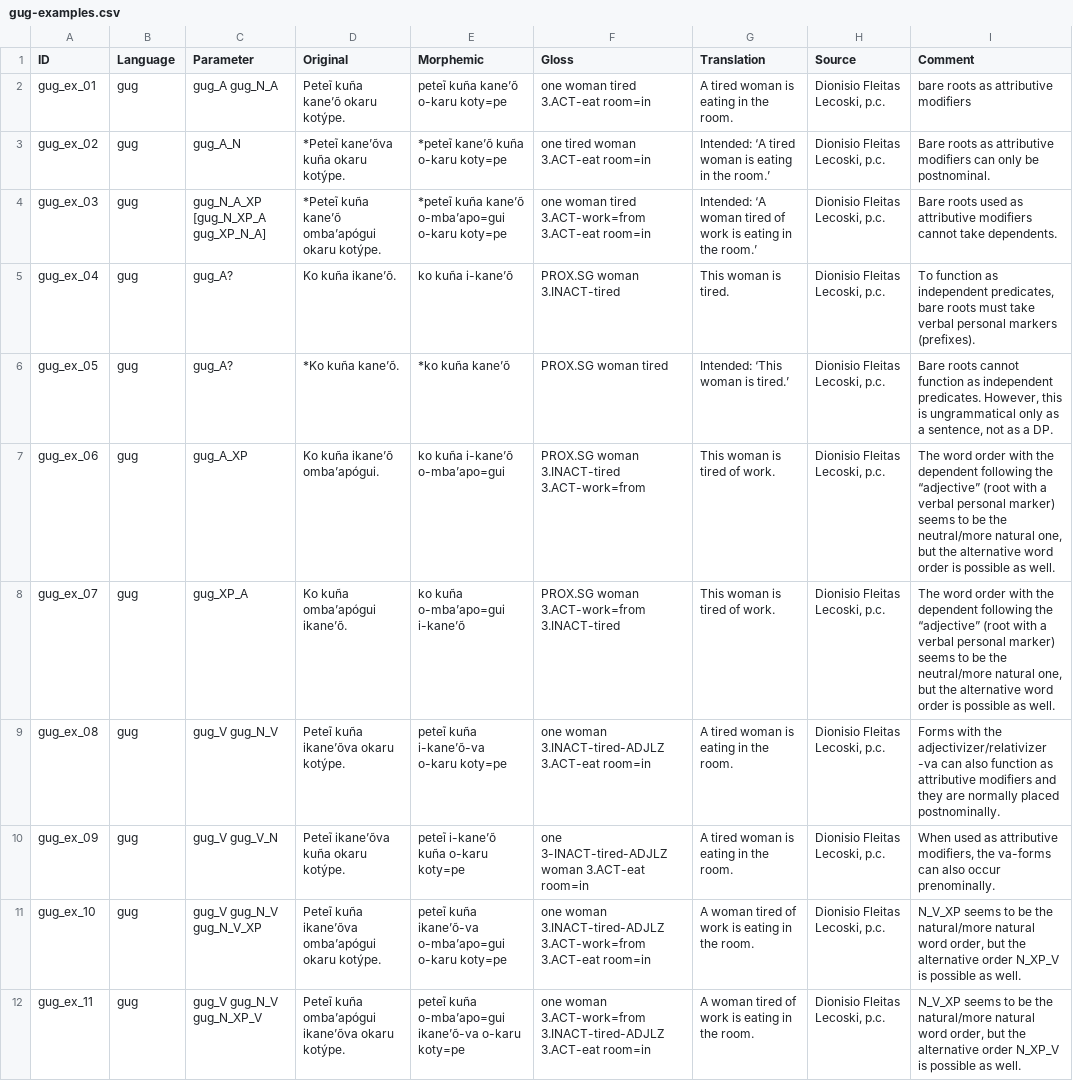
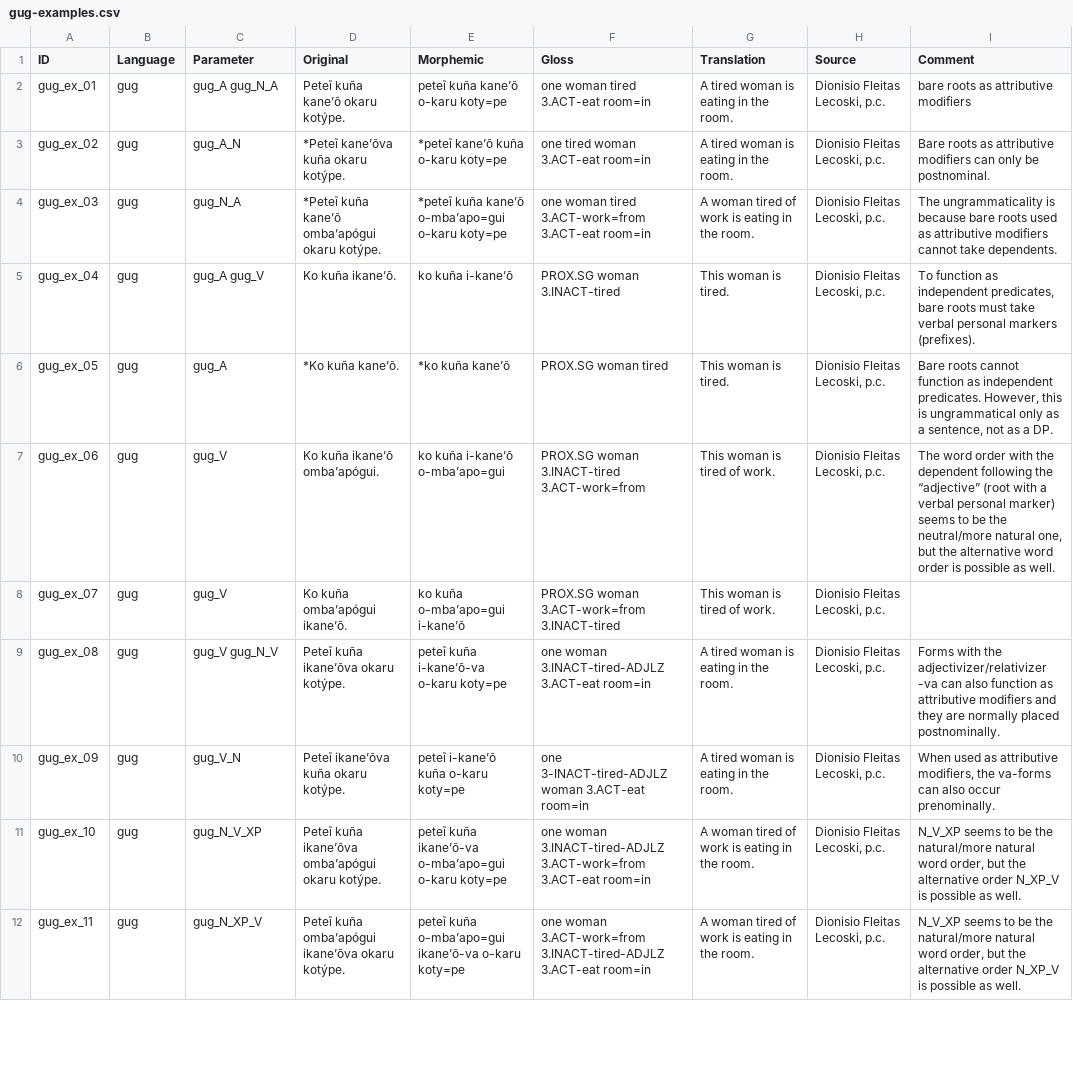
Before and after one commit to lxynk/nmdb-data, a CSV file: raw/gug-examples.csv, drawn as a sheet; only a part is shown; the diff covers the shown part only; the diff names each change by its address in the sheet, - before the commit and + after, or states it on an @@ line.

Commit message:
Update gug-examples.csv

```diff
--- a/raw/gug-examples.csv
+++ b/raw/gug-examples.csv
-G3 (Translation): Intended: ‘A tired woman is eating in the room.’
+G3 (Translation): A tired woman is eating in the room.
-C4 (Parameter): gug_N_A_XP [gug_N_XP_A gug_XP_N_A]
+C4 (Parameter): gug_N_A
-G4 (Translation): Intended: ‘A woman tired of work is eating in the room.’
+G4 (Translation): A woman tired of work is eating in the room.
-I4 (Comment): Bare roots used…
+I4 (Comment): The ungrammaticality is because bare roots used…
-C5 (Parameter): gug_A?
+C5 (Parameter): gug_A gug_V
-C6 (Parameter): gug_A?
+C6 (Parameter): gug_A
-G6 (Translation): Intended: ‘This woman is tired.’
+G6 (Translation): This woman is tired.
-C7 (Parameter): gug_A_XP
+C7 (Parameter): gug_V
-C8 (Parameter): gug_XP_A
+C8 (Parameter): gug_V
-I8 (Comment): The word order with the dependent following the “adjective” (root with a verbal personal marker) seems to be the neutral/more natural one, but the alternative word order is possible as well.
+I8 (Comment): (empty)
-C10 (Parameter): gug_V gug_V_N
+C10 (Parameter): gug_V_N
-C11 (Parameter): gug_V gug_N_V gug_N_V_XP
+C11 (Parameter): gug_N_V_XP
-C12 (Parameter): gug_V gug_N_V gug_N_XP_V
+C12 (Parameter): gug_N_XP_V
```
Also changed, not shown: 13 edited cells elsewhere in this file.
